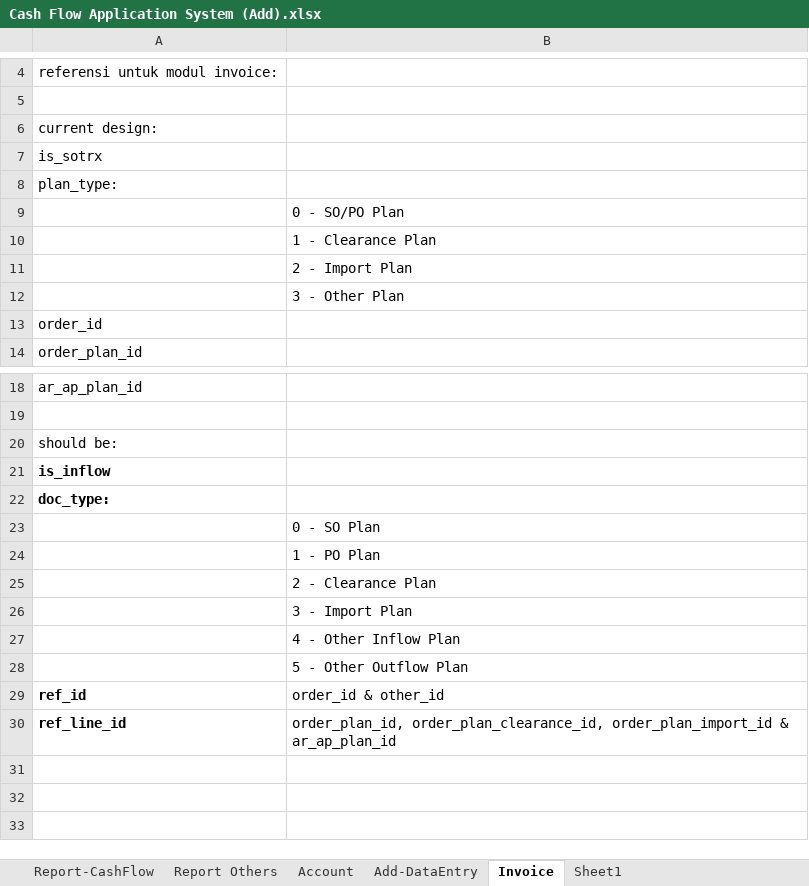
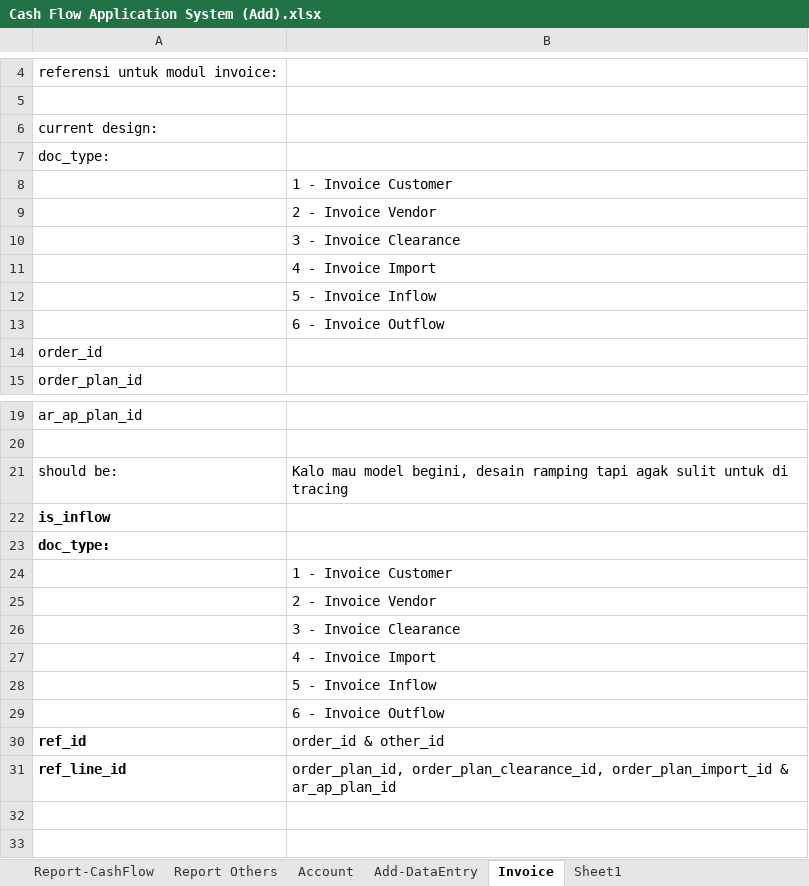
Before and after one commit to antho-firuze/ci_g.ene.sys_, an Excel workbook: Cash Flow Application System (Add).xlsx, sheet Invoice, drawn as a sheet; only a part is shown, gaps mark what is left out; the shorter side is filled out with more unchanged rows; values as stored, in another font and other column widths than the file's, no borders; removed rows and columns are numbered as before the commit, all else as after; the diff names each change by its address in the sheet, - before the commit and + after, or states it on an @@ line.

```diff
--- a/Cash Flow Application System (Add).xlsx (sheet Invoice)
+++ b/Cash Flow Application System (Add).xlsx (sheet Invoice)
-A7: is_sotrx
+A7: doc_type:
-row 8: plan_type:
-B8: 0 - SO/PO Plan
+B8: 1 - Invoice Customer
-B9: 1 - Clearance Plan
+B9: 2 - Invoice Vendor
-B10: 2 - Import Plan
+B10: 3 - Invoice Clearance
-B11: 3 - Other Plan
+B11: 4 - Invoice Import
+row 12:  | 5 - Invoice Inflow
+row 13:  | 6 - Invoice Outflow
-B21: (empty)
+B21: Kalo mau model begini, desain ramping tapi agak sulit untuk di tracing
-B24: 0 - SO Plan
+B24: 1 - Invoice Customer
-B25: 1 - PO Plan
+B25: 2 - Invoice Vendor
-B26: 2 - Clearance Plan
+B26: 3 - Invoice Clearance
-B27: 3 - Import Plan
+B27: 4 - Invoice Import
-B28: 4 - Other Inflow Plan
+B28: 5 - Invoice Inflow
-B29: 5 - Other Outflow Plan
+B29: 6 - Invoice Outflow
```
Also changed, not shown: 7 other files.
